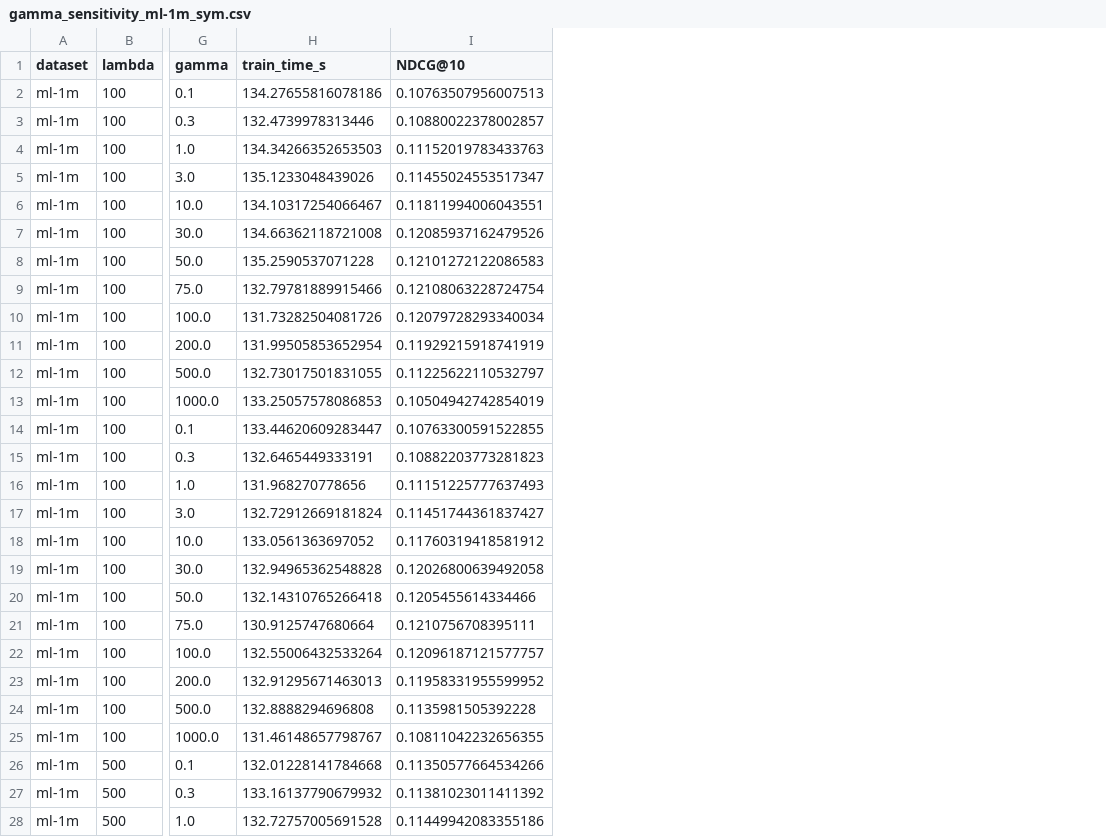
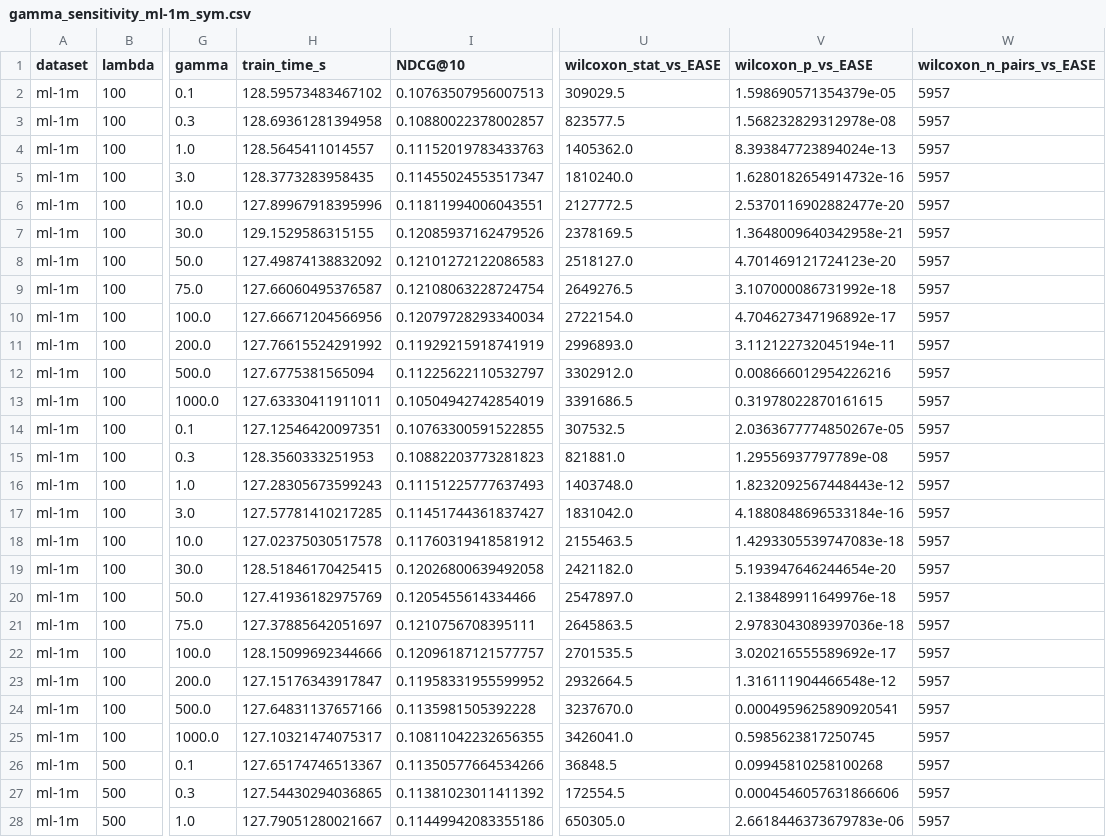
Before and after one commit to MarijanMatkovic/hybrid-recommender-systems, a CSV file: results/gamma_sensitivity/gamma_sensitivity_ml-1m_sym.csv, drawn as a sheet; only a part is shown, gaps mark what is left out; the diff covers the shown part only; the diff names each change by its address in the sheet, - before the commit and + after, or states it on an @@ line.

Commit message:
Added result files

```diff
--- a/results/gamma_sensitivity/gamma_sensitivity_ml-1m_sym.csv
+++ b/results/gamma_sensitivity/gamma_sensitivity_ml-1m_sym.csv
+column U (wilcoxon_stat_vs_EASE), rows 2-28: 309029.5 | 823577.5 | 1405362.0 | 1810240.0 | 2127772.5 | 2378169.5 | 2518127.0 | 2649276.5 | 2722154.0 | 2996893.0 | 3302912.0 | 3391686.5 | 307532.5 | 821881.0 | 1403748.0 | 1831042.0 | 2155463.5 | 2421182.0 | 2547897.0 | 2645863.5 | 2701535.5 | 2932664.5 | 3237670.0 | 3426041.0 | 36848.5 | 172554.5 | 650305.0
+column V (wilcoxon_p_vs_EASE), rows 2-28: 1.598690571354379e-05 | 1.568232829312978e-08 | 8.393847723894024e-13 | 1.6280182654914732e-16 | 2.5370116902882477e-20 | 1.3648009640342958e-21 | 4.701469121724123e-20 | 3.107000086731992e-18 | 4.704627347196892e-17 | 3.112122732045194e-11 | 0.008666012954226216 | 0.31978022870161615 | 2.0363677774850267e-05 | 1.29556937797789e-08 | 1.8232092567448443e-12 | 4.1880848696533184e-16 | 1.4293305539747083e-18 | 5.193947646244654e-20 | 2.138489911649976e-18 | 2.9783043089397036e-18 | 3.020216555589692e-17 | 1.316111904466548e-12 | 0.0004959625890920541 | 0.5985623817250745 | 0.09945810258100268 | 0.0004546057631866606 | 2.6618446373679783e-06
+column W (wilcoxon_n_pairs_vs_EASE), rows 2-28: all 5957
-H2 (train_time_s): 134.27655816078186
+H2 (train_time_s): 128.59573483467102
-H3 (train_time_s): 132.4739978313446
+H3 (train_time_s): 128.69361281394958
-H4 (train_time_s): 134.34266352653503
+H4 (train_time_s): 128.5645411014557
-H5 (train_time_s): 135.1233048439026
+H5 (train_time_s): 128.3773283958435
-H6 (train_time_s): 134.10317254066467
+H6 (train_time_s): 127.89967918395996
-H7 (train_time_s): 134.66362118721008
+H7 (train_time_s): 129.1529586315155
-H8 (train_time_s): 135.2590537071228
+H8 (train_time_s): 127.49874138832092
-H9 (train_time_s): 132.79781889915466
+H9 (train_time_s): 127.66060495376587
-H10 (train_time_s): 131.73282504081726
+H10 (train_time_s): 127.66671204566956
-H11 (train_time_s): 131.99505853652954
+H11 (train_time_s): 127.76615524291992
-H12 (train_time_s): 132.73017501831055
+H12 (train_time_s): 127.6775381565094
-H13 (train_time_s): 133.25057578086853
+H13 (train_time_s): 127.63330411911011
-H14 (train_time_s): 133.44620609283447
+H14 (train_time_s): 127.12546420097351
-H15 (train_time_s): 132.6465449333191
+H15 (train_time_s): 128.3560333251953
-H16 (train_time_s): 131.968270778656
+H16 (train_time_s): 127.28305673599243
-H17 (train_time_s): 132.72912669181824
+H17 (train_time_s): 127.57781410217285
-H18 (train_time_s): 133.0561363697052
+H18 (train_time_s): 127.02375030517578
-H19 (train_time_s): 132.94965362548828
+H19 (train_time_s): 128.51846170425415
-H20 (train_time_s): 132.14310765266418
+H20 (train_time_s): 127.41936182975769
-H21 (train_time_s): 130.9125747680664
+H21 (train_time_s): 127.37885642051697
-H22 (train_time_s): 132.55006432533264
+H22 (train_time_s): 128.15099692344666
-H23 (train_time_s): 132.91295671463013
+H23 (train_time_s): 127.15176343917847
-H24 (train_time_s): 132.8888294696808
+H24 (train_time_s): 127.64831137657166
-H25 (train_time_s): 131.46148657798767
+H25 (train_time_s): 127.10321474075317
-H26 (train_time_s): 132.01228141784668
+H26 (train_time_s): 127.65174746513367
-H27 (train_time_s): 133.16137790679932
+H27 (train_time_s): 127.54430294036865
-H28 (train_time_s): 132.72757005691528
+H28 (train_time_s): 127.79051280021667
```
Also changed, not shown: 21 edited cells elsewhere in this file, results/edlae/edlae_ml-1m_sym.csv, results/edlae/edlae_ml-small.csv, 4 other files.
